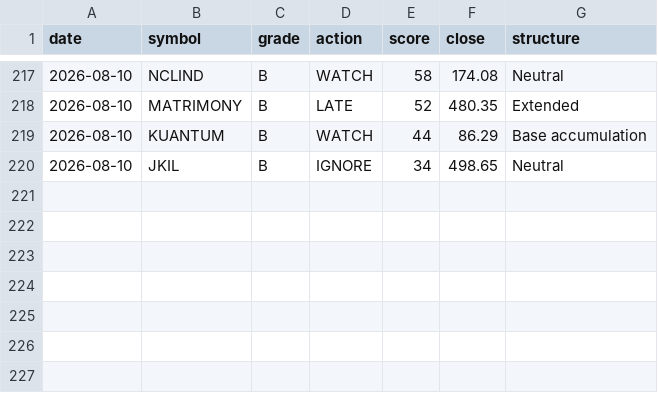
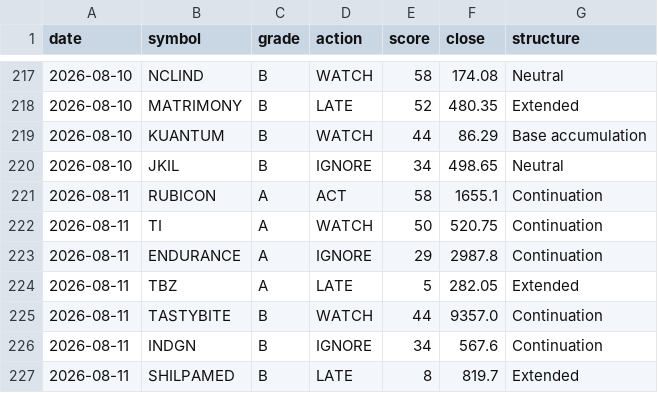
Before and after one commit to CGK0101/Smart-Money-Screener, a CSV file: data/signals.csv, drawn as a sheet; only a part is shown, gaps mark what is left out.

```diff
--- a/data/signals.csv
+++ b/data/signals.csv
@@ -220 +220,8 @@ date,symbol,grade,action,score,close,structure
 2026-08-10,JKIL,B,IGNORE,34,498.65,Neutral
+2026-08-11,RUBICON,A,ACT,58,1655.1,Continuation
+2026-08-11,TI,A,WATCH,50,520.75,Continuation
+2026-08-11,ENDURANCE,A,IGNORE,29,2987.8,Continuation
+2026-08-11,TBZ,A,LATE,5,282.05,Extended
+2026-08-11,TASTYBITE,B,WATCH,44,9357.0,Continuation
+2026-08-11,INDGN,B,IGNORE,34,567.6,Continuation
+2026-08-11,SHILPAMED,B,LATE,8,819.7,Extended
```
Also changed, not shown: data/events/block.csv, data/events/bulk.csv, 6 other files.
